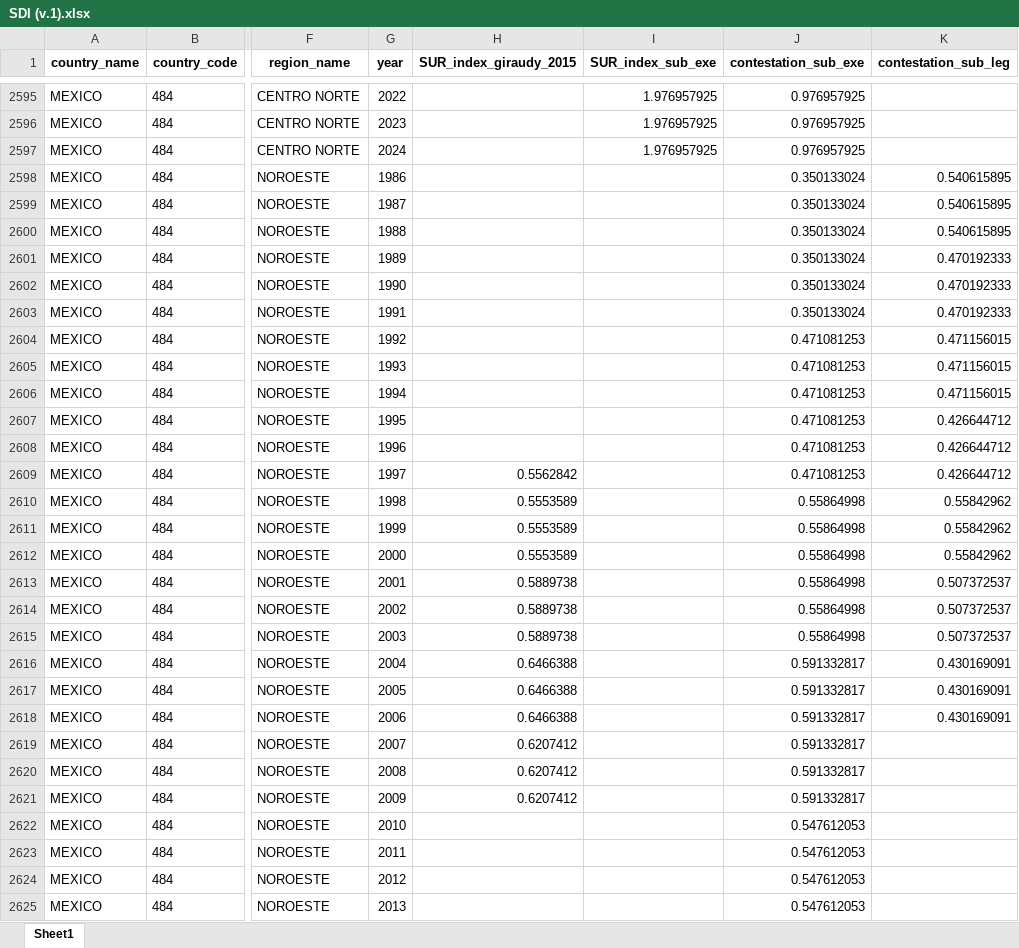
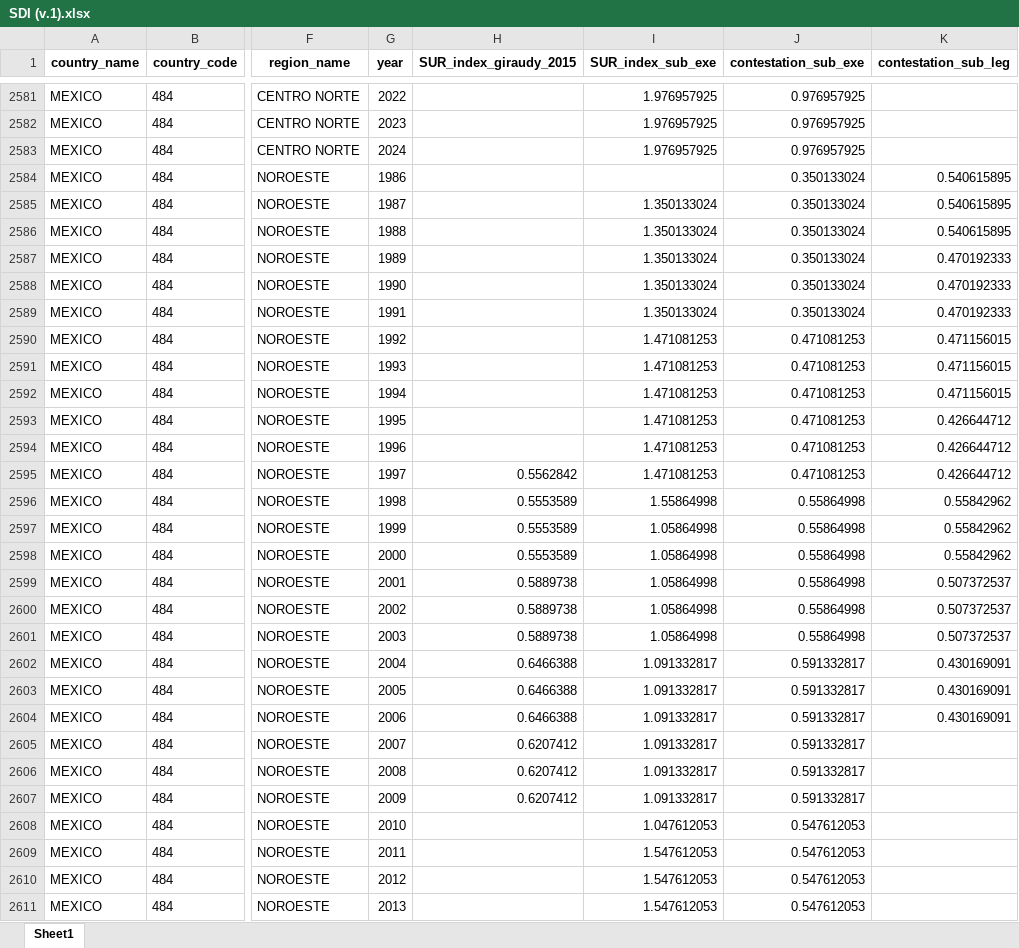
Before and after one commit to fsotoj/subnational_gov, an Excel workbook: data/SDI (v.1).xlsx, sheet Sheet1, drawn as a sheet; only a part is shown, gaps mark what is left out; values as stored, in another font and other column widths than the file's, no borders; addresses are those after the commit; the diff covers the shown part only; the diff names each change by its address in the sheet, - before the commit and + after, or states it on an @@ line.

```diff
--- a/data/SDI (v.1).xlsx (sheet Sheet1)
+++ b/data/SDI (v.1).xlsx (sheet Sheet1)
-I2585:I2589 (SUR_index_sub_exe): (empty)
+I2585:I2589 (SUR_index_sub_exe): 1.350133024
-I2590:I2595 (SUR_index_sub_exe): (empty)
+I2590:I2595 (SUR_index_sub_exe): 1.471081253
-I2596 (SUR_index_sub_exe): (empty)
+I2596 (SUR_index_sub_exe): 1.55864998
-I2597:I2601 (SUR_index_sub_exe): (empty)
+I2597:I2601 (SUR_index_sub_exe): 1.05864998
-I2602:I2607 (SUR_index_sub_exe): (empty)
+I2602:I2607 (SUR_index_sub_exe): 1.091332817
-I2608 (SUR_index_sub_exe): (empty)
+I2608 (SUR_index_sub_exe): 1.047612053
-I2609:I2611 (SUR_index_sub_exe): (empty)
+I2609:I2611 (SUR_index_sub_exe): 1.547612053
```
Also changed, not shown: 19 added rows, 29 removed rows and 280 edited cells elsewhere in this sheet, 3 other files.
